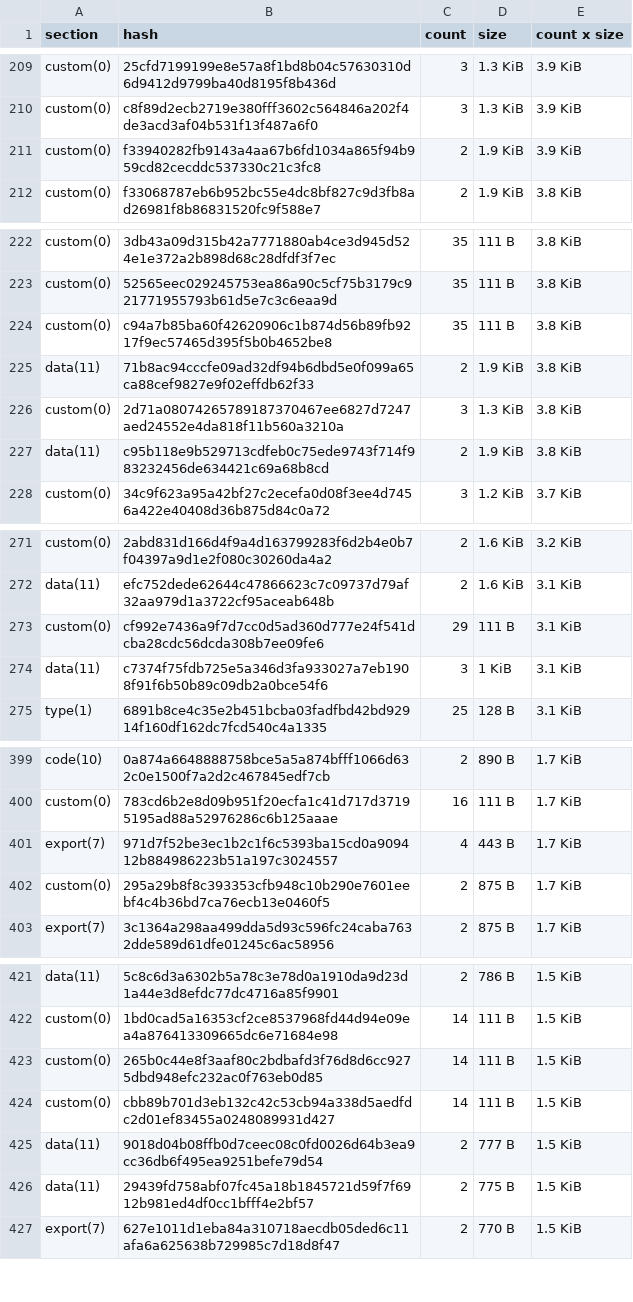
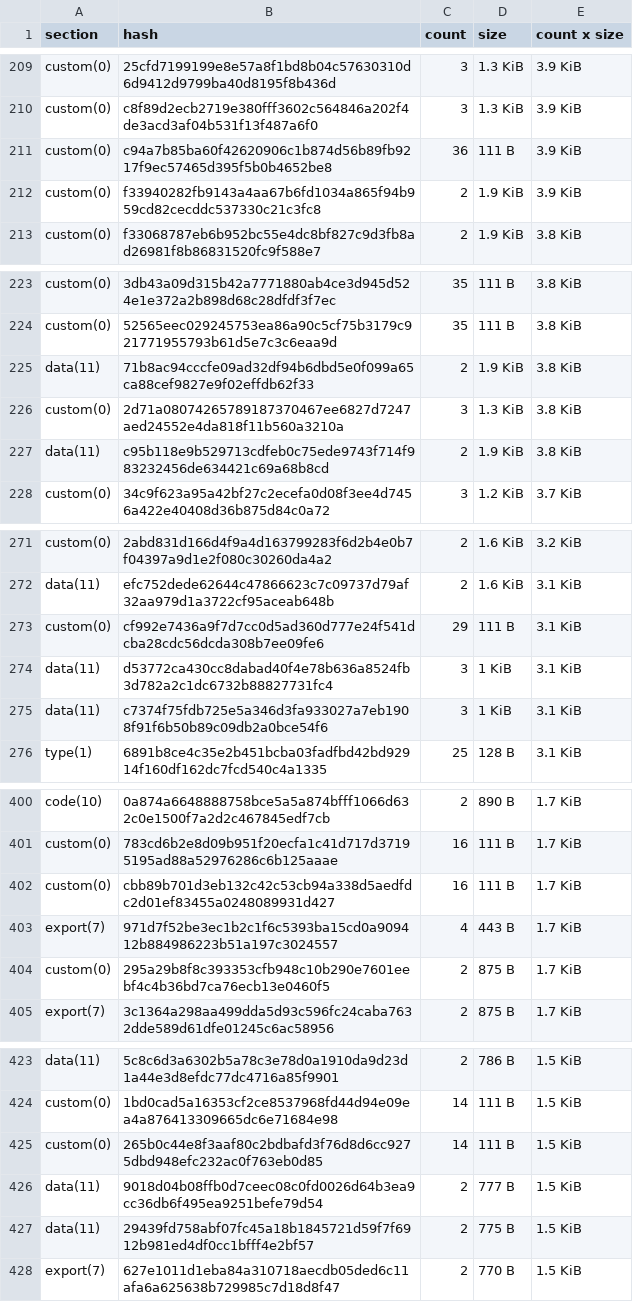
Before and after one commit to anupsdf/stellar-contract-wasms, a CSV file: analysis/dupe-sections.csv, drawn as a sheet; only a part is shown, gaps mark what is left out; removed rows and columns are numbered as before the commit, all else as after; the diff covers the shown part only; the diff names each change by its address in the sheet, - before the commit and + after, or states it on an @@ line.

```diff
--- a/analysis/dupe-sections.csv
+++ b/analysis/dupe-sections.csv
+row 211: custom(0) | c94a7b85ba60f42620906c1b874d56b89fb9217f9ec57465d395f5b0b4652be8 | 36 | 111 B | 3.9 KiB
-row 224: custom(0) | c94a7b85ba60f42620906c1b874d56b89fb9217f9ec57465d395f5b0b4652be8 | 35 | 111 B | 3.8 KiB
+row 274: data(11) | d53772ca430cc8dabad40f4e78b636a8524fb3d782a2c1dc6732b88827731fc4 | 3 | 1 KiB | 3.1 KiB
+row 402: custom(0) | cbb89b701d3eb132c42c53cb94a338d5aedfdc2d01ef83455a0248089931d427 | 16 | 111 B | 1.7 KiB
-row 424: custom(0) | cbb89b701d3eb132c42c53cb94a338d5aedfdc2d01ef83455a0248089931d427 | 14 | 111 B | 1.5 KiB
```
Also changed, not shown: 4 added rows, 1 removed row and 7 edited cells elsewhere in this file, analysis/dupe-code.csv, analysis/dupe-specs.csv, 21 other files.
